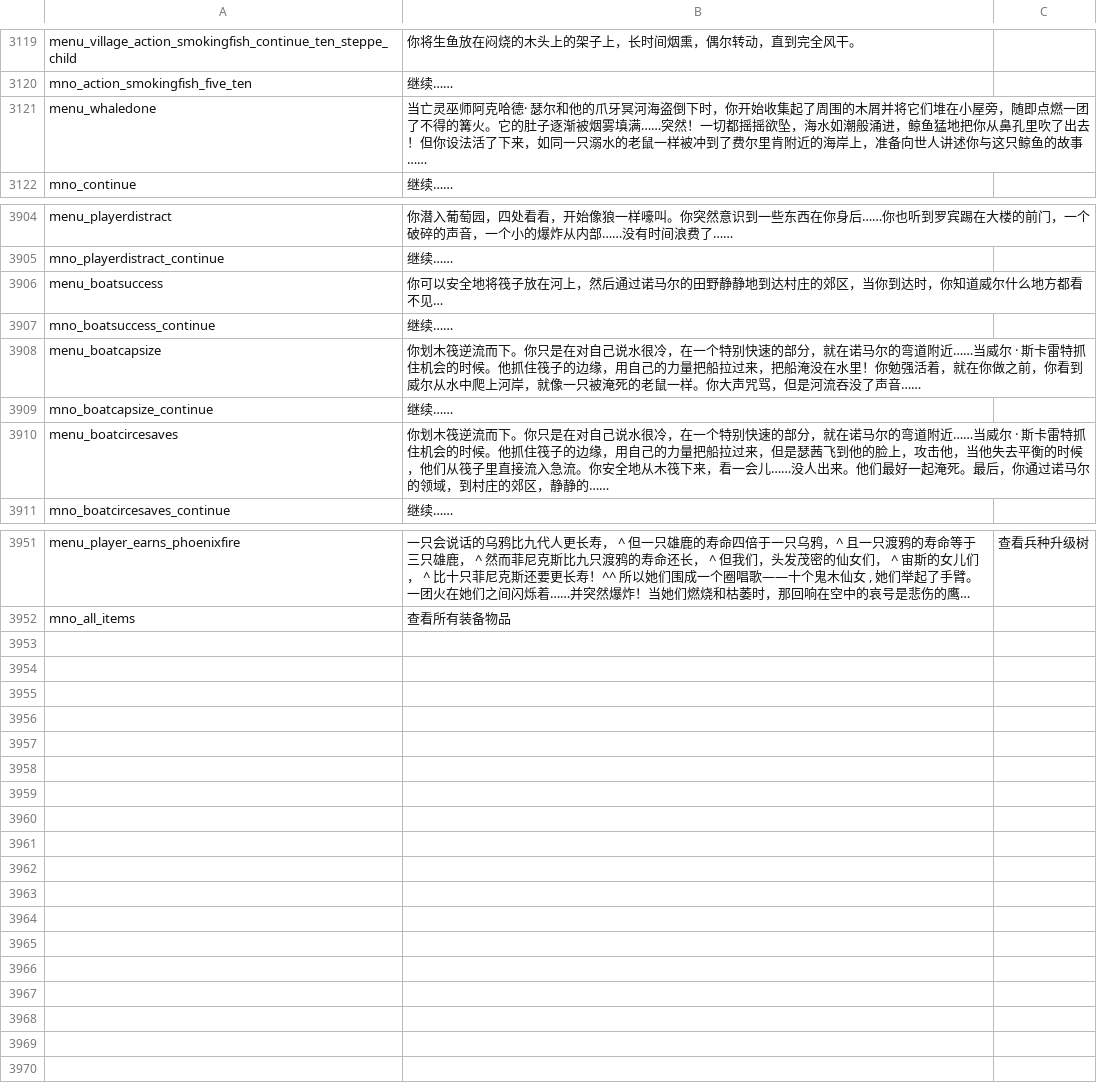
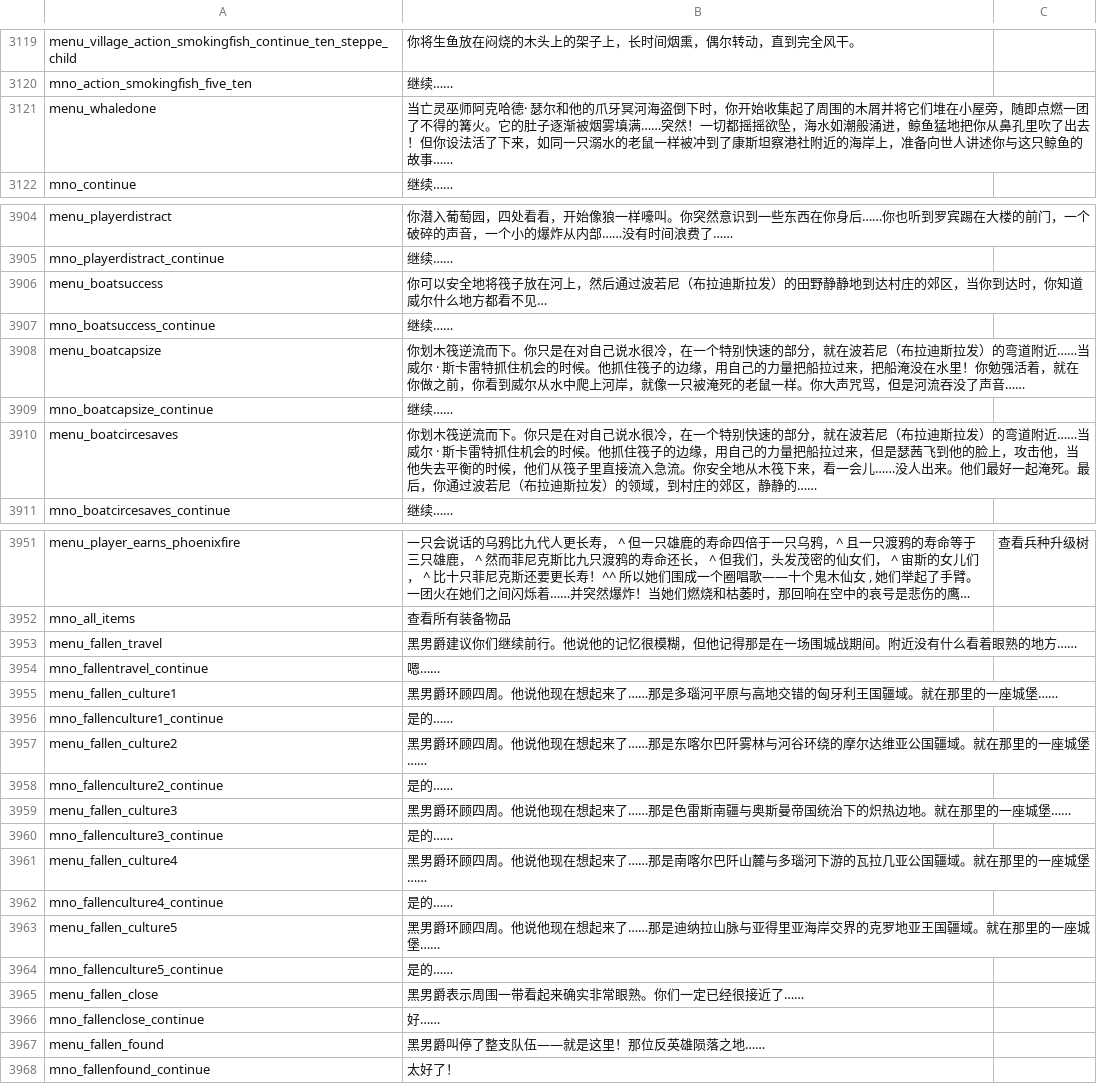
Before and after one commit to wxm0394/Carpathian-SolidnShade, a CSV file: languages/cns/game_menus.csv, drawn as a sheet; only a part is shown, gaps mark what is left out; long unchanged cells end in …; the diff covers the shown part only; the diff names each change by its address in the sheet, - before the commit and + after, or states it on an @@ line.

```diff
--- a/languages/cns/game_menus.csv
+++ b/languages/cns/game_menus.csv
-B3121: …被冲到了费尔里肯附近的海…
+B3121: …被冲到了康斯坦察港社附近的海…
-B3906: …然后通过诺马尔的田野静…
+B3906: …然后通过波若尼（布拉迪斯拉发）的田野静…
-B3908: …分，就在诺马尔的弯道附…
+B3908: …分，就在波若尼（布拉迪斯拉发）的弯道附…
-B3910: …分，就在诺马尔的弯道附近……当威尔 · 斯卡雷特抓住机会的时候。他抓住筏子的边缘，用自己的力量把船拉过来，但是瑟茜飞到他的脸上，攻击他，当他失去平衡的时候，他们从筏子里直接流入急流。你安全地从木筏下来，看一会儿……没人出来。他们最好一起淹死。最后，你通过诺马尔的领域，…
+B3910: …分，就在波若尼（布拉迪斯拉发）的弯道附近……当威尔 · 斯卡雷特抓住机会的时候。他抓住筏子的边缘，用自己的力量把船拉过来，但是瑟茜飞到他的脸上，攻击他，当他失去平衡的时候，他们从筏子里直接流入急流。你安全地从木筏下来，看一会儿……没人出来。他们最好一起淹死。最后，你通过波若尼（布拉迪斯拉发）的领域，…
+row 3953: menu_fallen_travel | 黑男爵建议你们继续前行。他说他的记忆很模糊，但他记得那是在一场围城战期间。附近没有什么看着眼熟的地方……
+row 3954: mno_fallentravel_continue | 嗯……
+row 3955: menu_fallen_culture1 | 黑男爵环顾四周。他说他现在想起来了……那是多瑙河平原与高地交错的匈牙利王国疆域。就在那里的一座城堡……
+row 3956: mno_fallenculture1_continue | 是的……
+row 3957: menu_fallen_culture2 | 黑男爵环顾四周。他说他现在想起来了……那是东喀尔巴阡雾林与河谷环绕的摩尔达维亚公国疆域。就在那里的一座城堡……
+row 3958: mno_fallenculture2_continue | 是的……
+row 3959: menu_fallen_culture3 | 黑男爵环顾四周。他说他现在想起来了……那是色雷斯南疆与奥斯曼帝国统治下的炽热边地。就在那里的一座城堡……
+row 3960: mno_fallenculture3_continue | 是的……
+row 3961: menu_fallen_culture4 | 黑男爵环顾四周。他说他现在想起来了……那是南喀尔巴阡山麓与多瑙河下游的瓦拉几亚公国疆域。就在那里的一座城堡……
+row 3962: mno_fallenculture4_continue | 是的……
+row 3963: menu_fallen_culture5 | 黑男爵环顾四周。他说他现在想起来了……那是迪纳拉山脉与亚得里亚海岸交界的克罗地亚王国疆域。就在那里的一座城堡……
+row 3964: mno_fallenculture5_continue | 是的……
+row 3965: menu_fallen_close | 黑男爵表示周围一带看起来确实非常眼熟。你们一定已经很接近了……
+row 3966: mno_fallenclose_continue | 好……
+row 3967: menu_fallen_found | 黑男爵叫停了整支队伍——就是这里！那位反英雄陨落之地……
+row 3968: mno_fallenfound_continue | 太好了！
```
Also changed, not shown: 22 edited cells elsewhere in this file, languages/cns/dialogs.csv, languages/cns/game_strings.csv, 24 other files.
